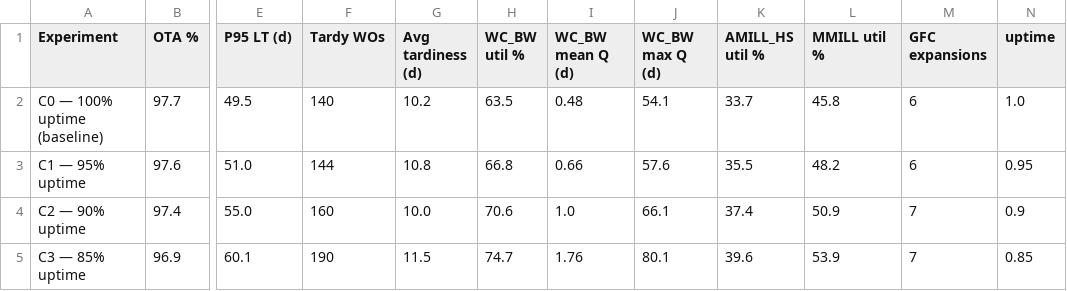
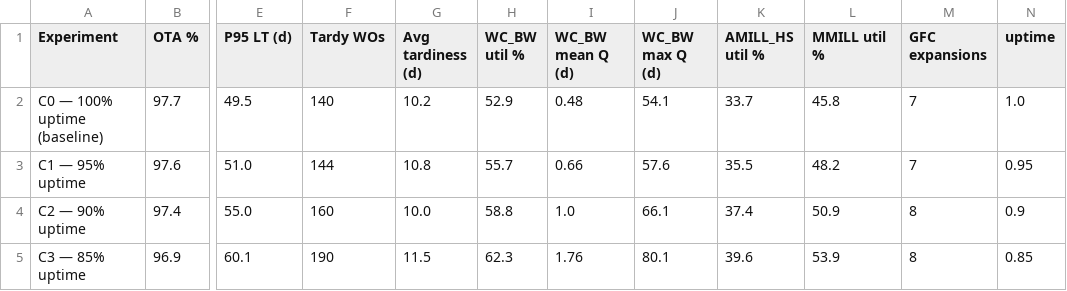
Before and after one commit to JoaneAparicio/1CM310-SI-Group-32, a CSV file: output/sensitivity_analysis/sensitivity_C_uptime.csv, drawn as a sheet; only a part is shown, gaps mark what is left out; the diff names each change by its address in the sheet, - before the commit and + after, or states it on an @@ line.

```diff
--- a/output/sensitivity_analysis/sensitivity_C_uptime.csv
+++ b/output/sensitivity_analysis/sensitivity_C_uptime.csv
-H2 (WC_BW util %): 63.5
+H2 (WC_BW util %): 52.9
-M2:M3 (GFC expansions): 6
+M2:M3 (GFC expansions): 7
-H3 (WC_BW util %): 66.8
+H3 (WC_BW util %): 55.7
-H4 (WC_BW util %): 70.6
+H4 (WC_BW util %): 58.8
-M4:M5 (GFC expansions): 7
+M4:M5 (GFC expansions): 8
-H5 (WC_BW util %): 74.7
+H5 (WC_BW util %): 62.3
```
Also changed, not shown: output/sensitivity_analysis/sensitivity_A_dispatch.csv, output/sensitivity_analysis/sensitivity_B_gfc.csv, 24 other files.
